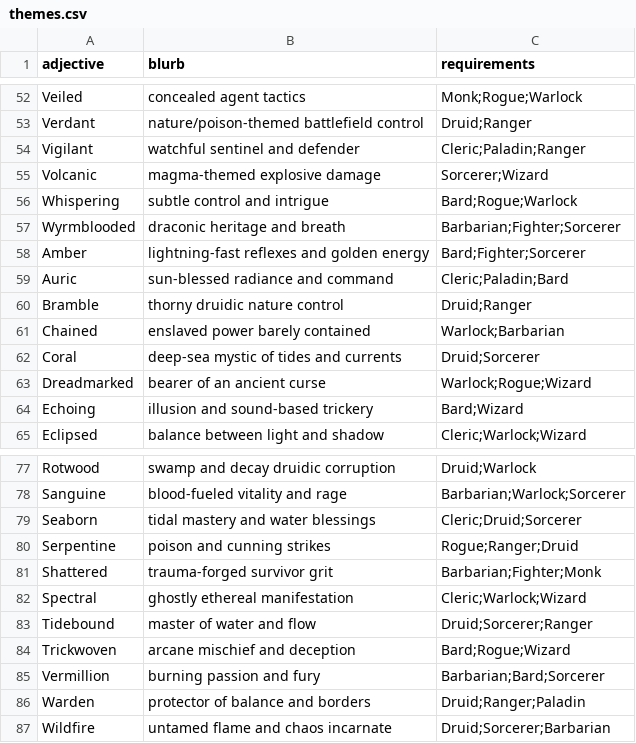
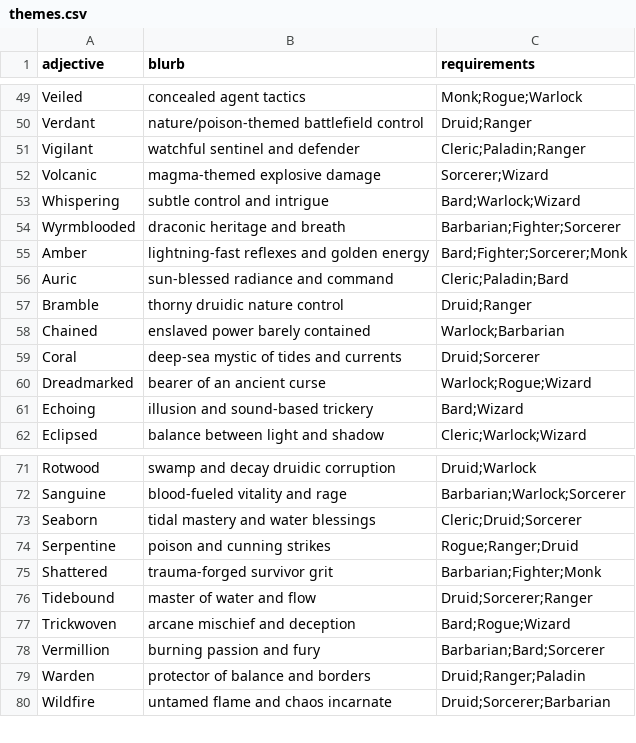
Before and after one commit to jokaah/bg3_random_build, a CSV file: themes.csv, drawn as a sheet; only a part is shown, gaps mark what is left out; the diff covers the shown part only.

```diff
--- a/themes.csv
+++ b/themes.csv
@@ -55,5 +52,5 @@ Vigilant,watchful sentinel and defender,Cleric;Paladin;Ranger
 Volcanic,magma-themed explosive damage,Sorcerer;Wizard
-Whispering,subtle control and intrigue,Bard;Rogue;Warlock
+Whispering,subtle control and intrigue,Bard;Warlock;Wizard
 Wyrmblooded,draconic heritage and breath,Barbarian;Fighter;Sorcerer
-Amber,lightning-fast reflexes and golden energy,Bard;Fighter;Sorcerer
+Amber,lightning-fast reflexes and golden energy,Bard;Fighter;Sorcerer;Monk
 Auric,sun-blessed radiance and command,Cleric;Paladin;Bard
@@ -81,3 +75,2 @@ Serpentine,poison and cunning strikes,Rogue;Ranger;Druid
 Shattered,trauma-forged survivor grit,Barbarian;Fighter;Monk
-Spectral,ghostly ethereal manifestation,Cleric;Warlock;Wizard
 Tidebound,master of water and flow,Druid;Sorcerer;Ranger
```
Also changed, not shown: 15 removed rows and 14 edited cells elsewhere in this file.
